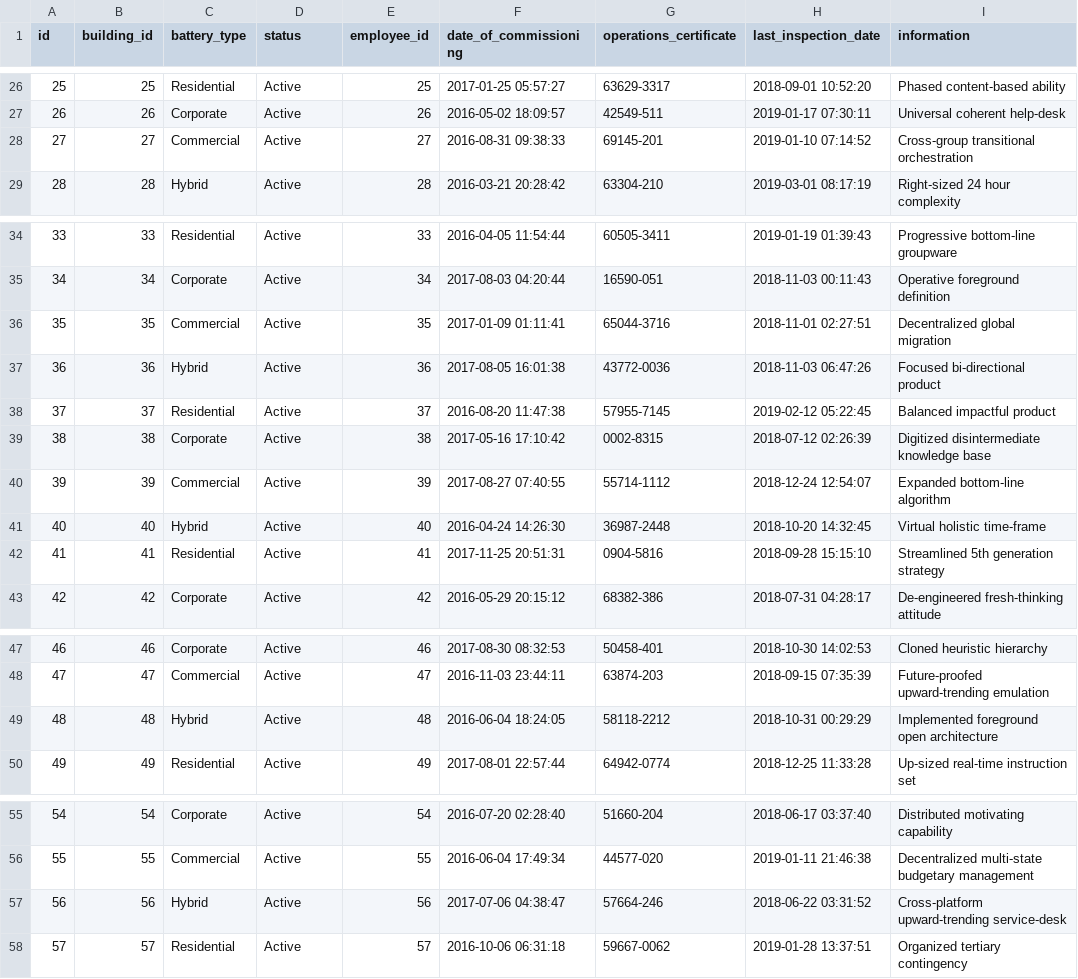
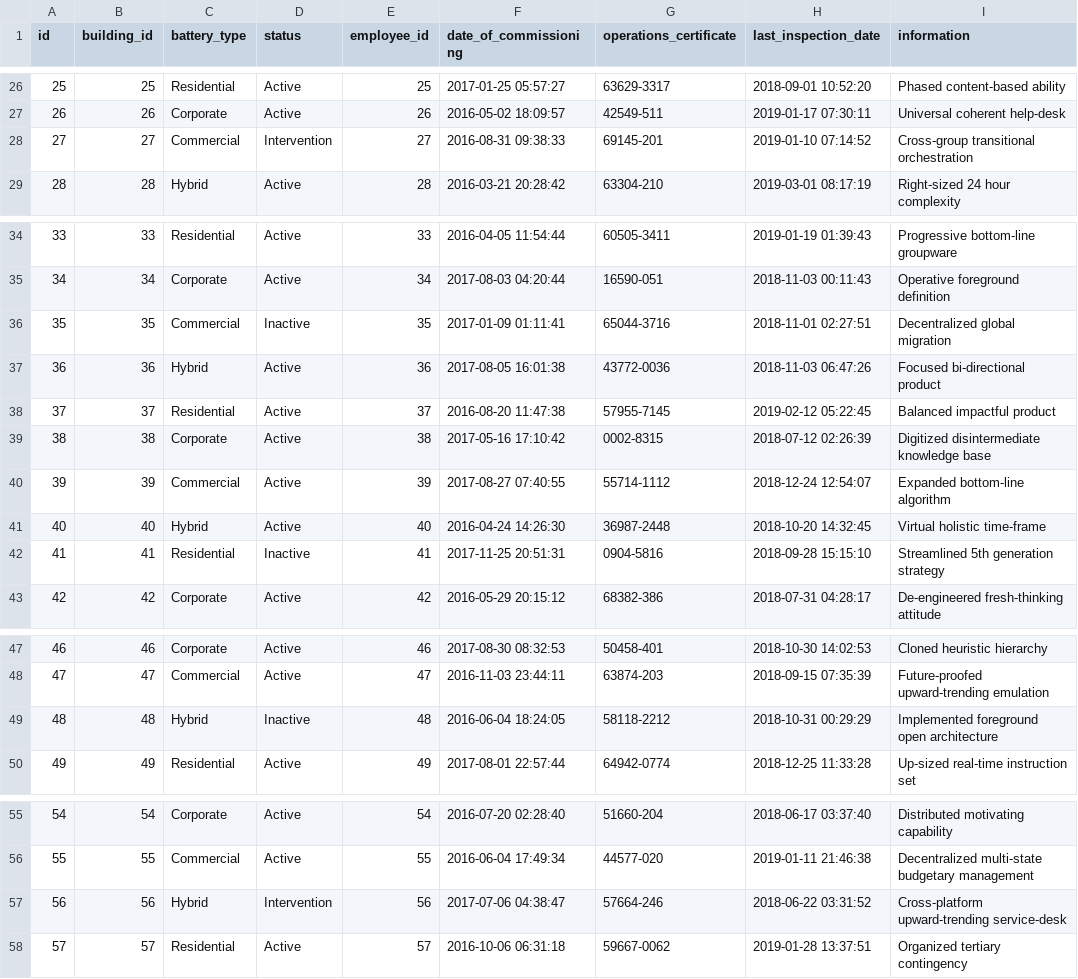
Before and after one commit to airtonbn/Rocket_Elevators_Foundation1, a CSV file: lib/seeds/batteries.csv, drawn as a sheet; only a part is shown, gaps mark what is left out; the diff covers the shown part only; the diff names each change by its address in the sheet, - before the commit and + after, or states it on an @@ line.

```diff
--- a/lib/seeds/batteries.csv
+++ b/lib/seeds/batteries.csv
-D28 (status): Active
+D28 (status): Intervention
-D36 (status): Active
+D36 (status): Inactive
-D42 (status): Active
+D42 (status): Inactive
-D49 (status): Active
+D49 (status): Inactive
-D57 (status): Active
+D57 (status): Intervention
```
Also changed, not shown: 23 edited cells elsewhere in this file, lib/seeds/columns.csv, lib/seeds/customers.csv, 3 other files.
